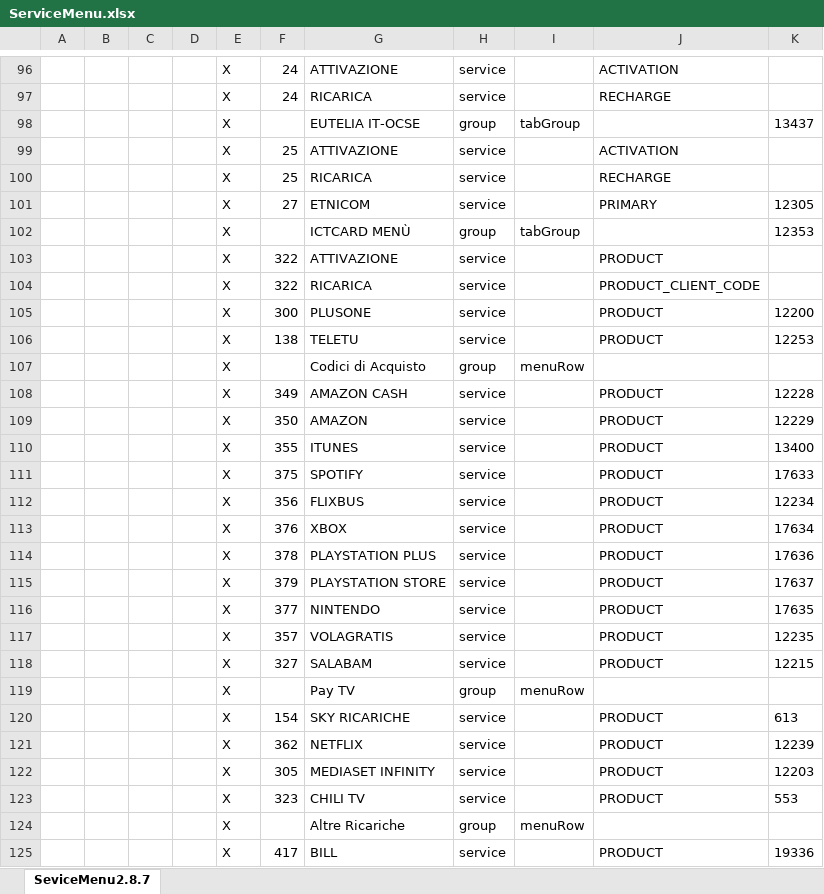
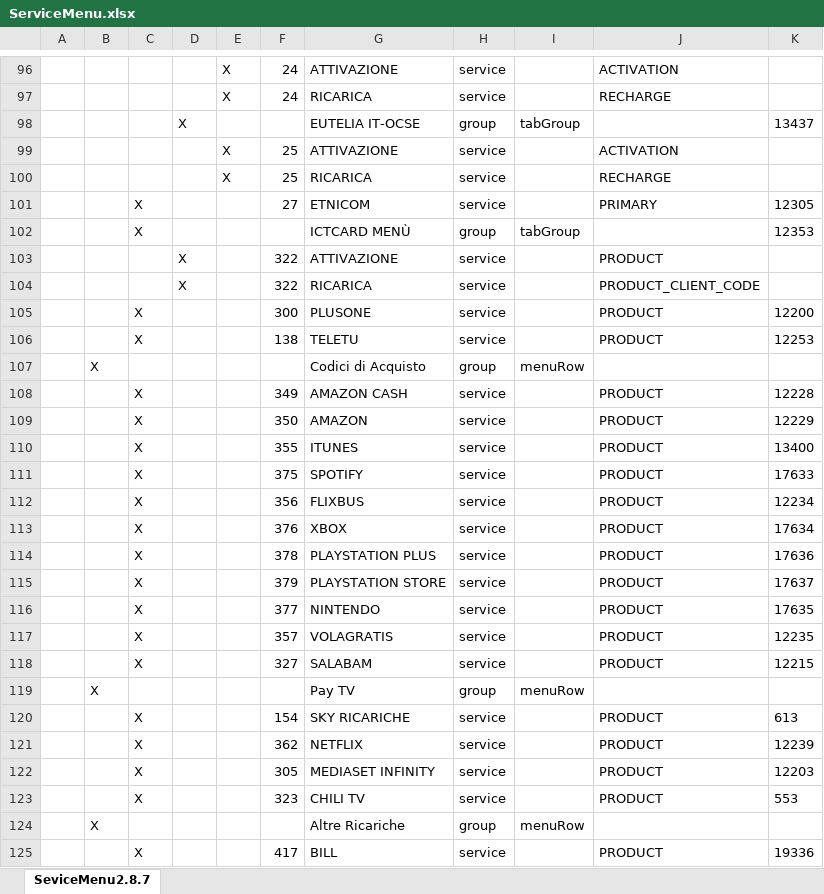
Before and after one commit to SergiuZoitanu98/OmicronRepo, an Excel workbook: Output/ServiceMenu.xlsx, sheet SeviceMenu2.8.7, drawn as a sheet; only a part is shown, gaps mark what is left out; values as stored, in another font and other column widths than the file's, no borders; the diff covers the shown part only; the diff names each change by its address in the sheet, - before the commit and + after, or states it on an @@ line.

```diff
--- a/Output/ServiceMenu.xlsx (sheet SeviceMenu2.8.7)
+++ b/Output/ServiceMenu.xlsx (sheet SeviceMenu2.8.7)
-D98: (empty)
+D98: X
-E98: X
+E98: (empty)
-C101:C102: (empty)
+C101:C102: X
-E101:E125: X
+E101:E125: (empty)
-D103:D104: (empty)
+D103:D104: X
-C105:C106: (empty)
+C105:C106: X
-B107: (empty)
+B107: X
-C108:C118: (empty)
+C108:C118: X
-B119: (empty)
+B119: X
-C120:C123: (empty)
+C120:C123: X
-B124: (empty)
+B124: X
-C125: (empty)
+C125: X
```
Also changed, not shown: 258 edited cells elsewhere in this sheet, 3 other files.
